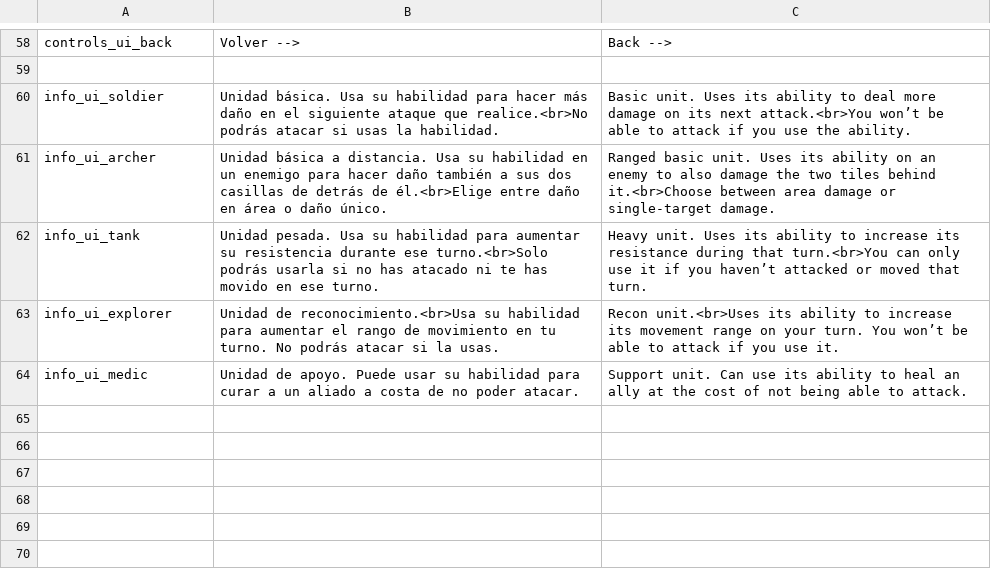
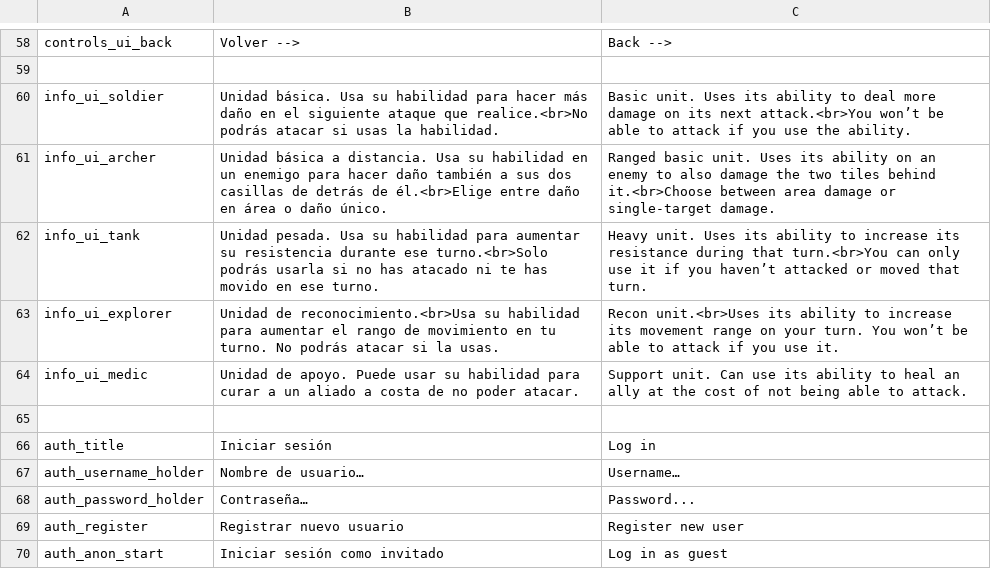
Before and after one commit to TheCursedOnion/JuegoSebolla, a CSV file: Assets/_OurAssets/Resources/Localization/LocalizedInterface.csv, drawn as a sheet; only a part is shown, gaps mark what is left out; the diff names each change by its address in the sheet, - before the commit and + after, or states it on an @@ line.

```diff
--- a/Assets/_OurAssets/Resources/Localization/LocalizedInterface.csv
+++ b/Assets/_OurAssets/Resources/Localization/LocalizedInterface.csv
+row 65: (empty)
+row 66: auth_title | Iniciar sesión | Log in
+row 67: auth_username_holder | Nombre de usuario… | Username…
+row 68: auth_password_holder | Contraseña… | Password...
+row 69: auth_register | Registrar nuevo usuario | Register new user
+row 70: auth_anon_start | Iniciar sesión como invitado | Log in as guest
```
Also changed, not shown: 31 other files.
